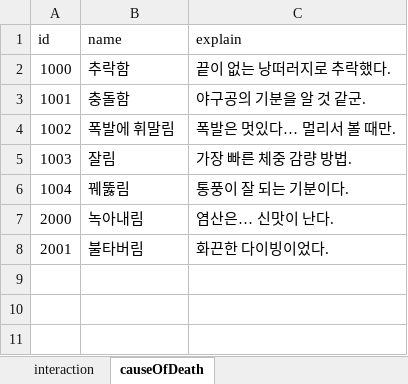
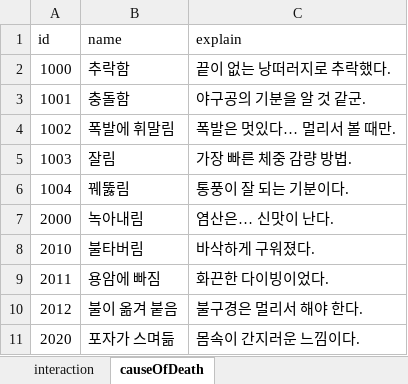
Before and after one commit to haggy06/Sub_Proj, an Excel workbook: Assets/Excel/Kor.xlsx, sheet causeOfDeath, drawn as a sheet; values as stored, in another font and other column widths than the file's, no borders; removed rows and columns are numbered as before the commit, all else as after; the diff names each change by its address in the sheet, - before the commit and + after, or states it on an @@ line.

```diff
--- a/Assets/Excel/Kor.xlsx (sheet causeOfDeath)
+++ b/Assets/Excel/Kor.xlsx (sheet causeOfDeath)
-row 8: 2001 | 불타버림 | 화끈한 다이빙이었다.
+row 8: 2010 | 불타버림 | 바삭하게 구워졌다.
+row 9: 2011 | 용암에 빠짐 | 화끈한 다이빙이었다.
+row 10: 2012 | 불이 옮겨 붙음 | 불구경은 멀리서 해야 한다.
+row 11: 2020 | 포자가 스며듦 | 몸속이 간지러운 느낌이다.
```
Also changed, not shown: Assets/Excel/Eng.xlsx, 38 other files.
